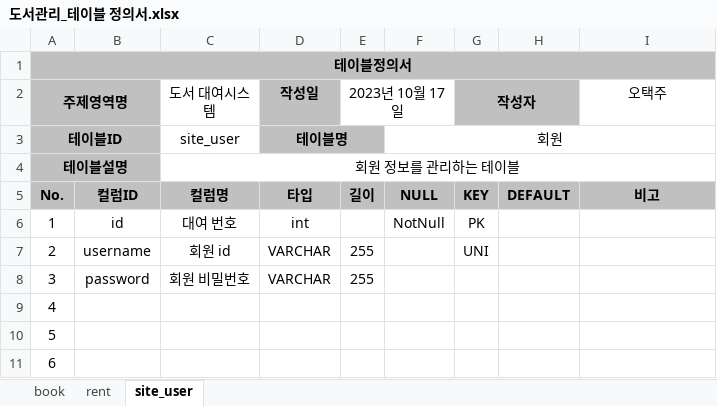
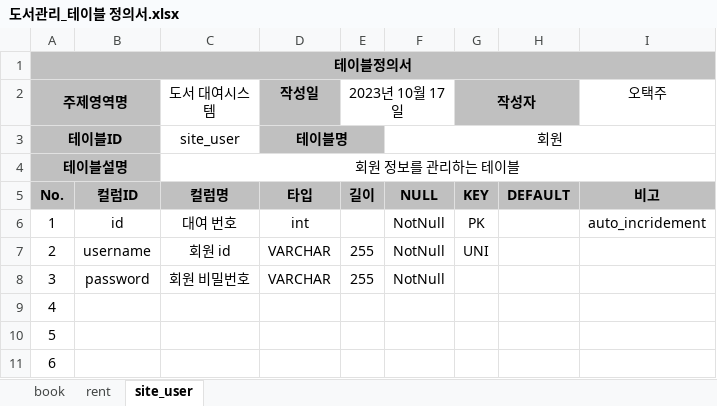
Before and after one commit to ohtj6644/bookrent2, an Excel workbook: src/output/도서관리_테이블 정의서.xlsx, sheet site_user, drawn as a sheet; values as stored, in another font and other column widths than the file's, no borders; the diff names each change by its address in the sheet, - before the commit and + after, or states it on an @@ line.

```diff
--- a/src/output/도서관리_테이블 정의서.xlsx (sheet site_user)
+++ b/src/output/도서관리_테이블 정의서.xlsx (sheet site_user)
-I6 (오택주): (empty)
+I6 (오택주): auto_incridement
-F7:F8: (empty)
+F7:F8: NotNull
```
Also changed, not shown: sheet book, sheet rent, 1 other file.
